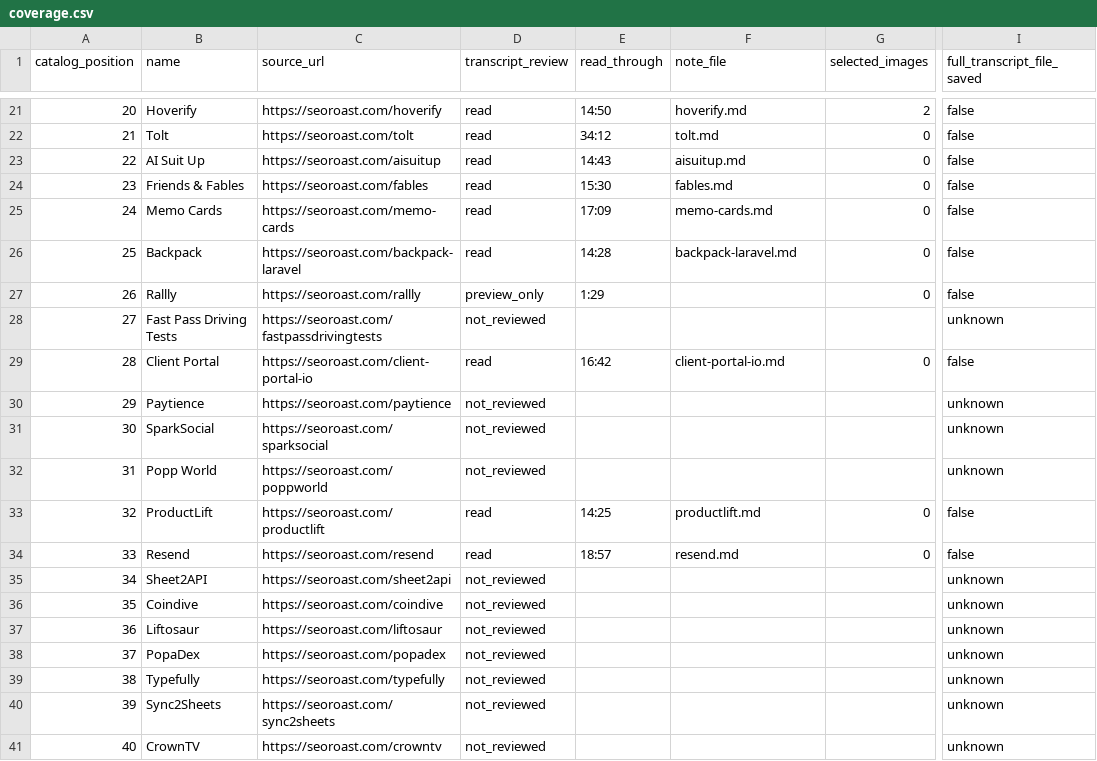
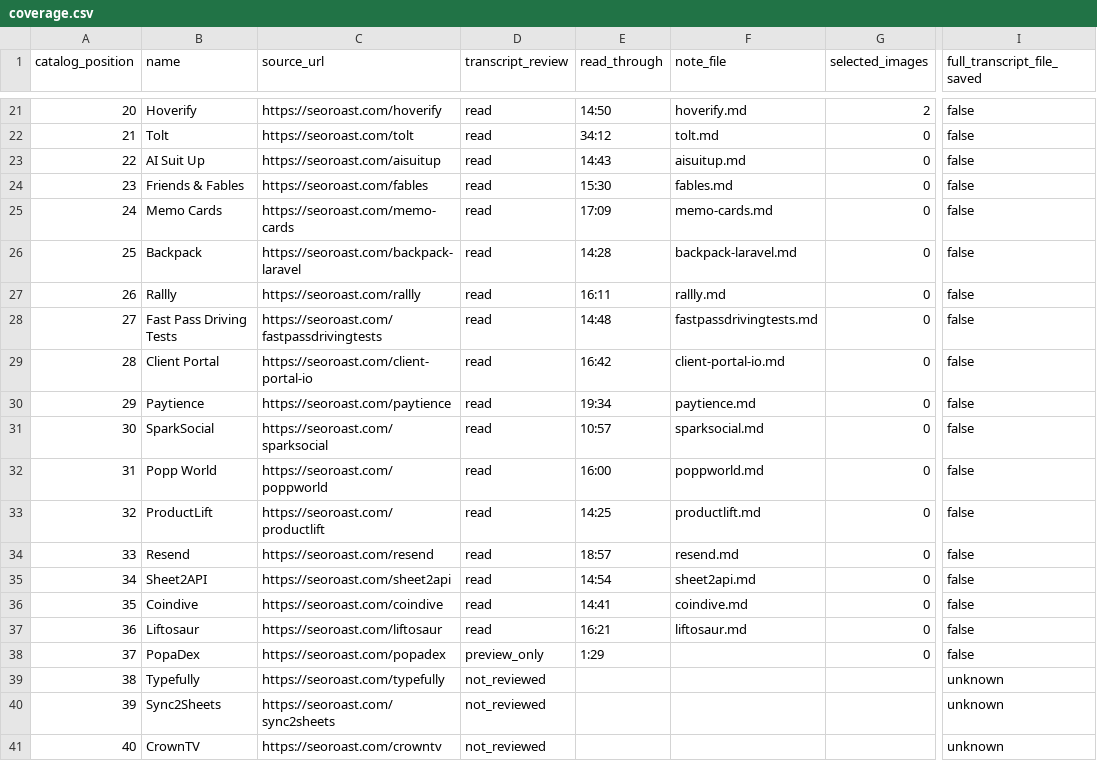
Before and after one commit to fkodom/skills, a CSV file: skills/seo-aeo-playbook/references/sources/coverage.csv, drawn as a sheet; only a part is shown, gaps mark what is left out; the diff names each change by its address in the sheet, - before the commit and + after, or states it on an @@ line.

Commit message:
Expand SEO Roast review to 36 audits

```diff
--- a/skills/seo-aeo-playbook/references/sources/coverage.csv
+++ b/skills/seo-aeo-playbook/references/sources/coverage.csv
-D27 (transcript_review): preview_only
+D27 (transcript_review): read
-E27 (read_through): 1:29
+E27 (read_through): 16:11
-F27 (note_file): (empty)
+F27 (note_file): rallly.md
-D28 (transcript_review): not_reviewed
+D28 (transcript_review): read
-E28 (read_through): (empty)
+E28 (read_through): 14:48
-F28 (note_file): (empty)
+F28 (note_file): fastpassdrivingtests.md
-G28 (selected_images): (empty)
+G28 (selected_images): 0
-I28 (full_transcript_file_saved): unknown
+I28 (full_transcript_file_saved): false
-D30:D32 (transcript_review): not_reviewed
+D30:D32 (transcript_review): read
-E30 (read_through): (empty)
+E30 (read_through): 19:34
-F30 (note_file): (empty)
+F30 (note_file): paytience.md
-G30:G32 (selected_images): (empty)
+G30:G32 (selected_images): 0
-I30:I32 (full_transcript_file_saved): unknown
+I30:I32 (full_transcript_file_saved): false
-E31 (read_through): (empty)
+E31 (read_through): 10:57
-F31 (note_file): (empty)
+F31 (note_file): sparksocial.md
-E32 (read_through): (empty)
+E32 (read_through): 16:00
-F32 (note_file): (empty)
+F32 (note_file): poppworld.md
-D35:D37 (transcript_review): not_reviewed
+D35:D37 (transcript_review): read
-E35 (read_through): (empty)
+E35 (read_through): 14:54
-F35 (note_file): (empty)
+F35 (note_file): sheet2api.md
-G35:G38 (selected_images): (empty)
+G35:G38 (selected_images): 0
-I35:I38 (full_transcript_file_saved): unknown
+I35:I38 (full_transcript_file_saved): false
-E36 (read_through): (empty)
+E36 (read_through): 14:41
-F36 (note_file): (empty)
+F36 (note_file): coindive.md
-E37 (read_through): (empty)
+E37 (read_through): 16:21
-F37 (note_file): (empty)
+F37 (note_file): liftosaur.md
-D38 (transcript_review): not_reviewed
+D38 (transcript_review): preview_only
-E38 (read_through): (empty)
+E38 (read_through): 1:29
```
Also changed, not shown: 18 other files.
